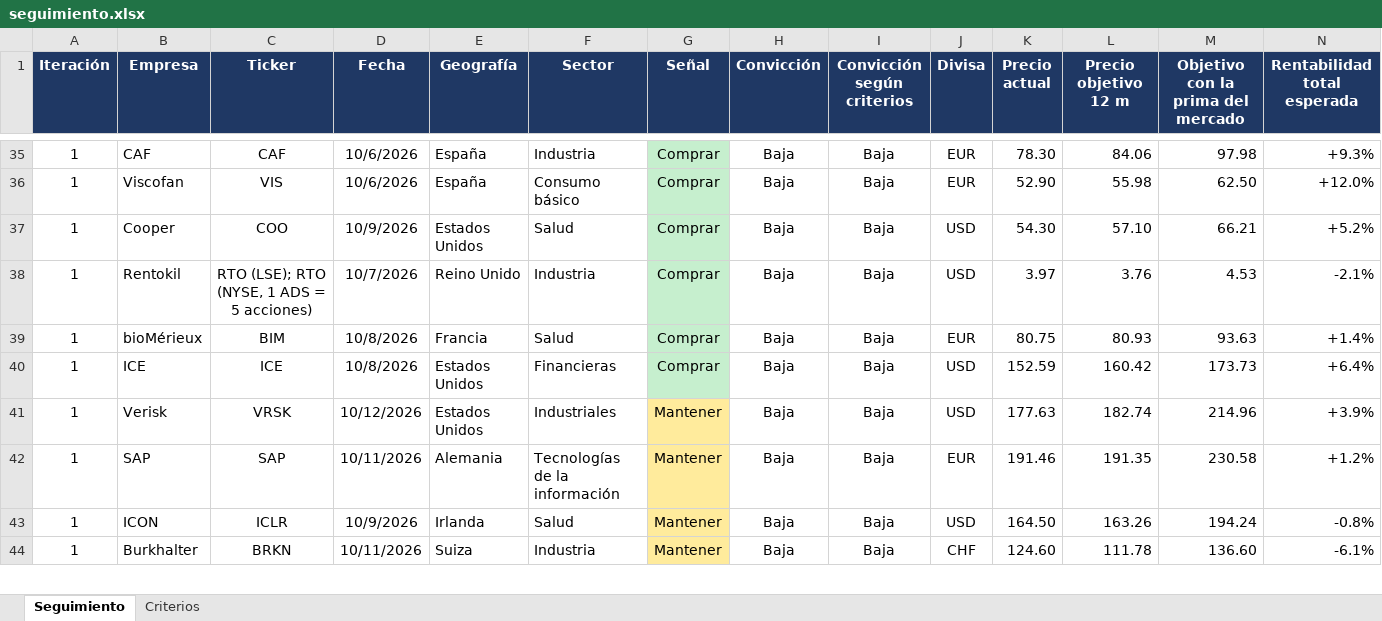
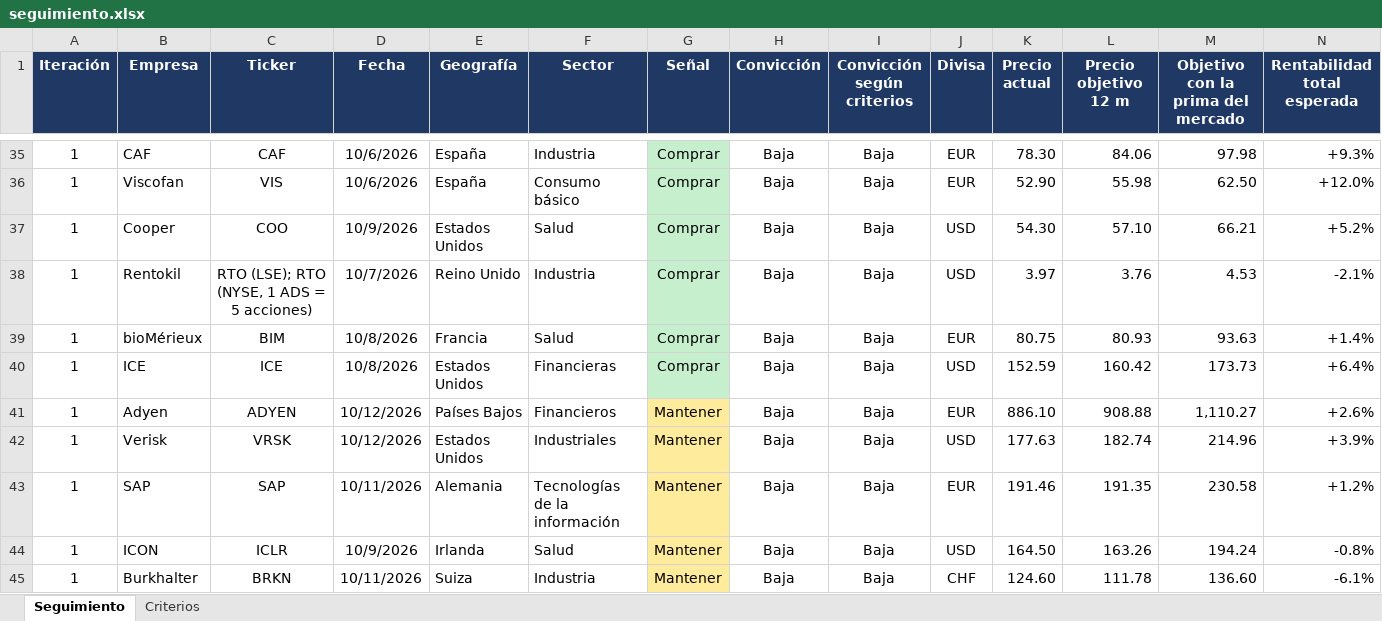
Before and after one commit to HotisS/analisis-inversion, an Excel workbook: seguimiento.xlsx, sheet Seguimiento, drawn as a sheet; only a part is shown, gaps mark what is left out; values as stored, in another font and other column widths than the file's, no borders; rows hold the shown columns only; the diff names each change by its address in the sheet, - before the commit and + after, or states it on an @@ line.

```diff
--- a/seguimiento.xlsx (sheet Seguimiento)
+++ b/seguimiento.xlsx (sheet Seguimiento)
+row 41: 1 | Adyen | ADYEN | 10/12/2026 | Países Bajos | Financieros | Mantener | Baja | Baja | EUR | 886.10 | 908.88 | 1,110.27 | +2.6%
```
Also changed, not shown: 24 other files.
